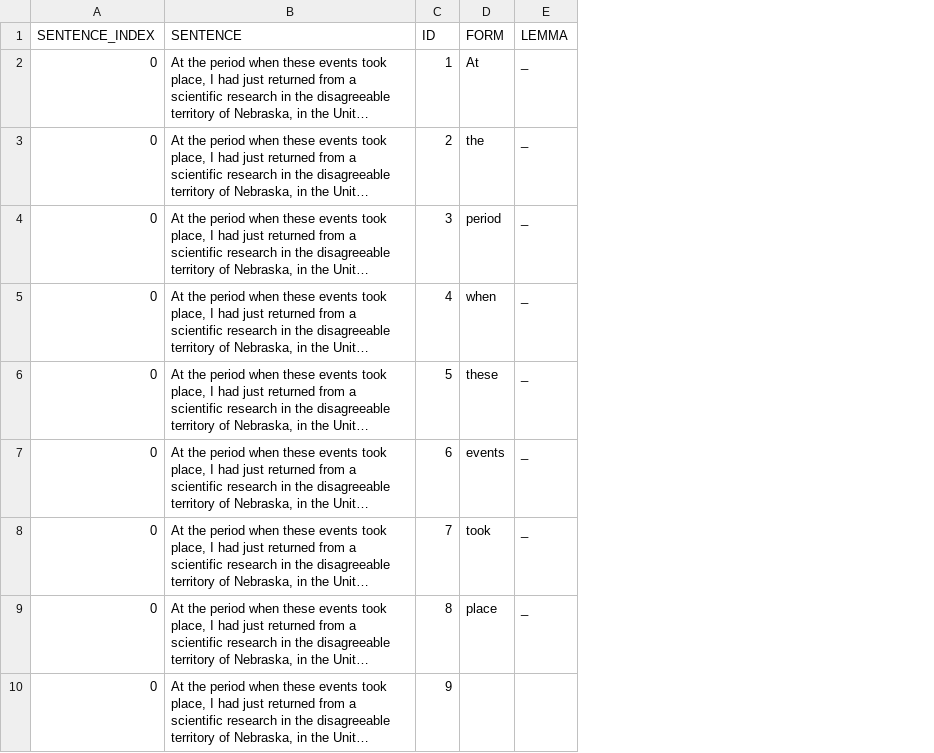
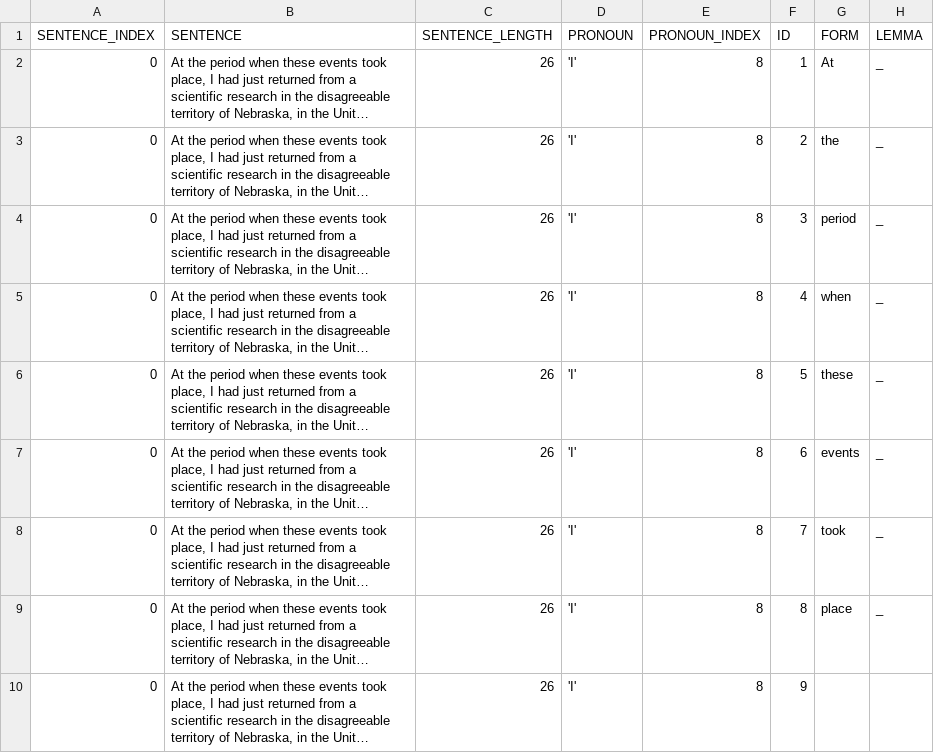
Before and after one commit to cyschneck/Hydra, a CSV file: csv_pos/pos_TESTING.csv, drawn as a sheet; only a part is shown; long unchanged cells end in …; the diff names each change by its address in the sheet, - before the commit and + after, or states it on an @@ line.

Commit message:
add column for sentence length

```diff
--- a/csv_pos/pos_TESTING.csv
+++ b/csv_pos/pos_TESTING.csv
+column C (SENTENCE_LENGTH), rows 2-10: all 26
+column D (PRONOUN), rows 2-10: all 'I'
+column E (PRONOUN_INDEX), rows 2-10: all 8
```
Also changed, not shown: csv_pos/pos_SAMPLE.csv, 2 other files.
